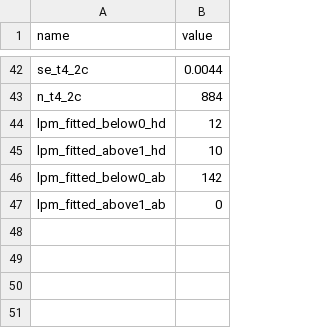
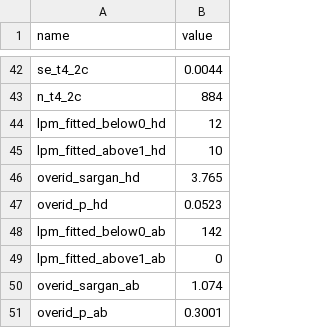
Before and after one commit to nowshed-imran/ECON-5213-Project, a CSV file: output/key_numbers.csv, drawn as a sheet; only a part is shown, gaps mark what is left out; the diff names each change by its address in the sheet, - before the commit and + after, or states it on an @@ line.

Commit message:
Add the instrumental variables code and output (H7)

```diff
--- a/output/key_numbers.csv
+++ b/output/key_numbers.csv
+row 46: overid_sargan_hd | 3.765
+row 47: overid_p_hd | 0.0523
+row 50: overid_sargan_ab | 1.074
+row 51: overid_p_ab | 0.3001
```
Also changed, not shown: 8 other files.
